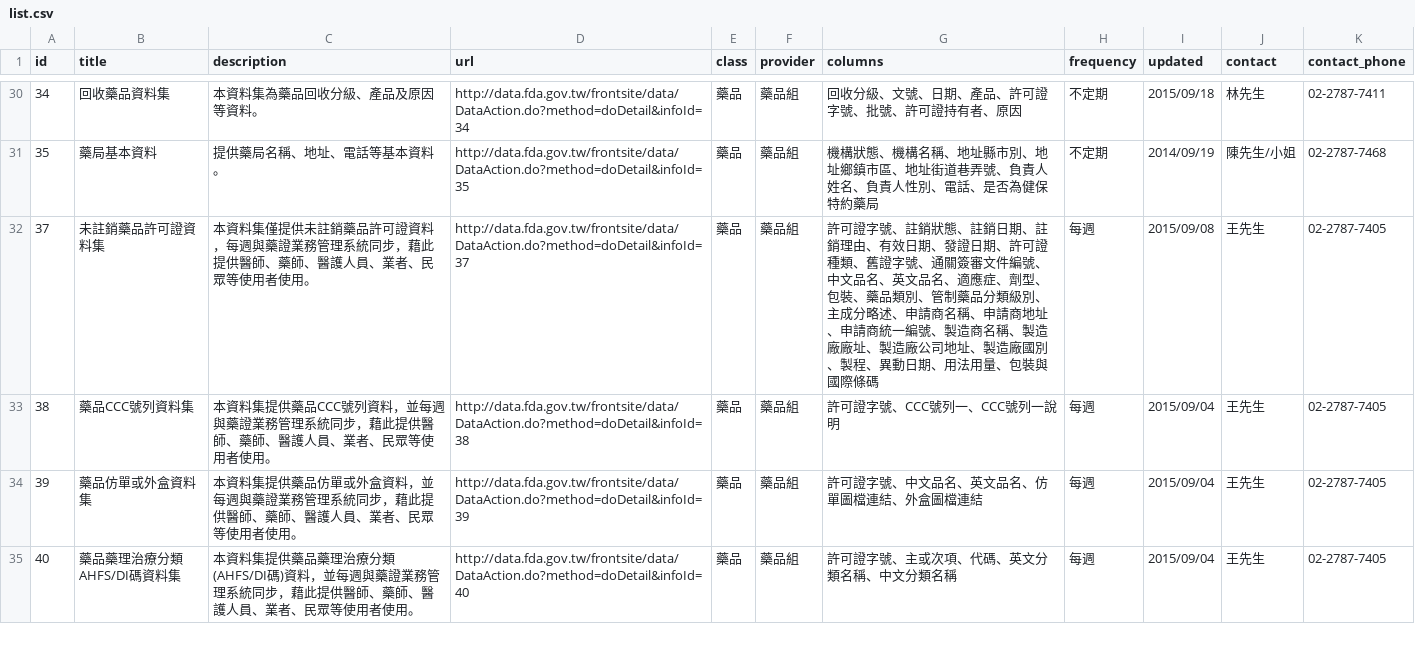
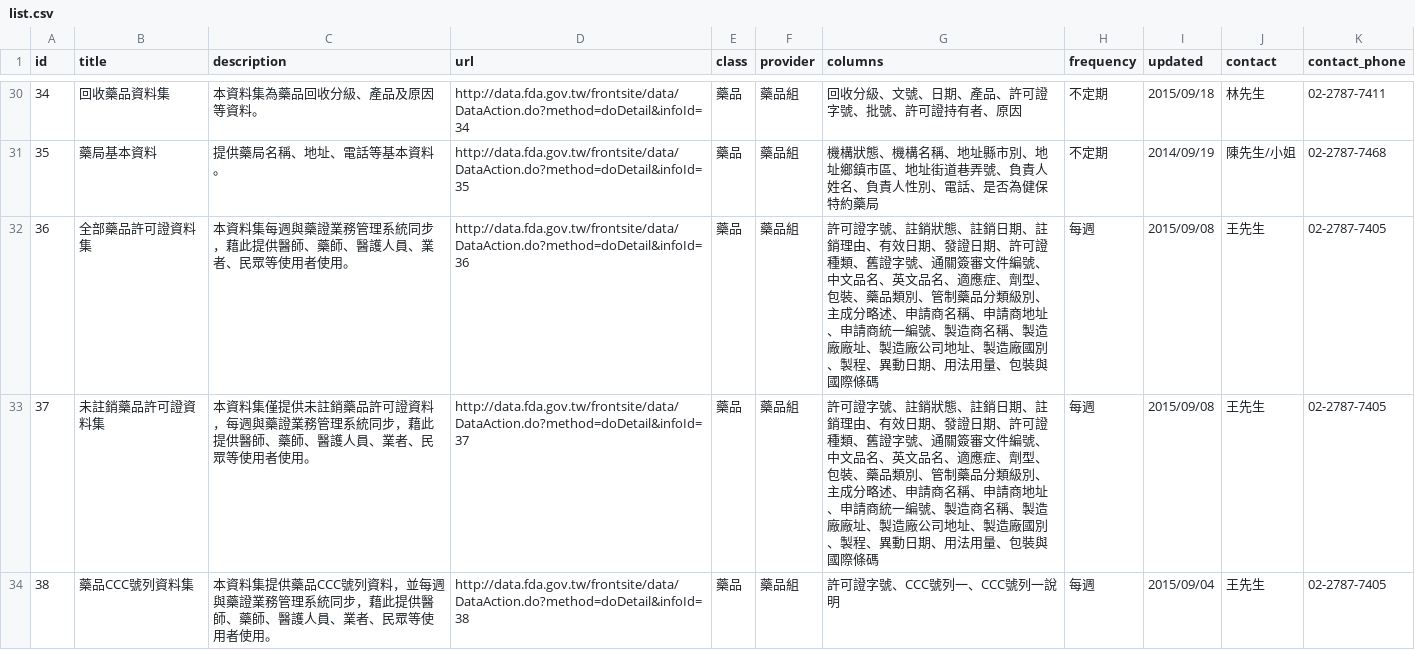
Before and after one commit to kiang/data.fda.gov.tw-list, a CSV file: list.csv, drawn as a sheet; only a part is shown, gaps mark what is left out; the shorter side is filled out with more unchanged rows; the diff covers the shown part only; the diff names each change by its address in the sheet, - before the commit and + after, or states it on an @@ line.

Commit message:
update datasets @ 2015-09-28 00:55:01

```diff
--- a/list.csv
+++ b/list.csv
+row 32: 36 | 全部藥品許可證資料集 | 本資料集每週與藥證業務管理系統同步，藉此提供醫師、藥師、醫護人員、業者、民眾等使用者使用。 | http://data.fda.gov.tw/frontsite/data/DataAction.do?method=doDetail&infoId=36 | 藥品 | 藥品組 | 許可證字號、註銷狀態、註銷日期、註銷理由、有效日期、發證日期、許可證種類、舊證字號、通關簽審文件編號、中文品名、英文品名、適應症、劑型、包裝、藥品類別、管制藥品分類級別、主成分略述、申請商名稱、申請商地址、申請商統一編號、製造商名稱、製造廠廠址、製造廠公司地址、製造廠國別、製程、異動日期、用法用量、包裝與國際條碼 | 每週 | 2015/09/08 | 王先生 | 02-2787-7405
```
Also changed, not shown: 3 added rows elsewhere in this file, 1 other file.
